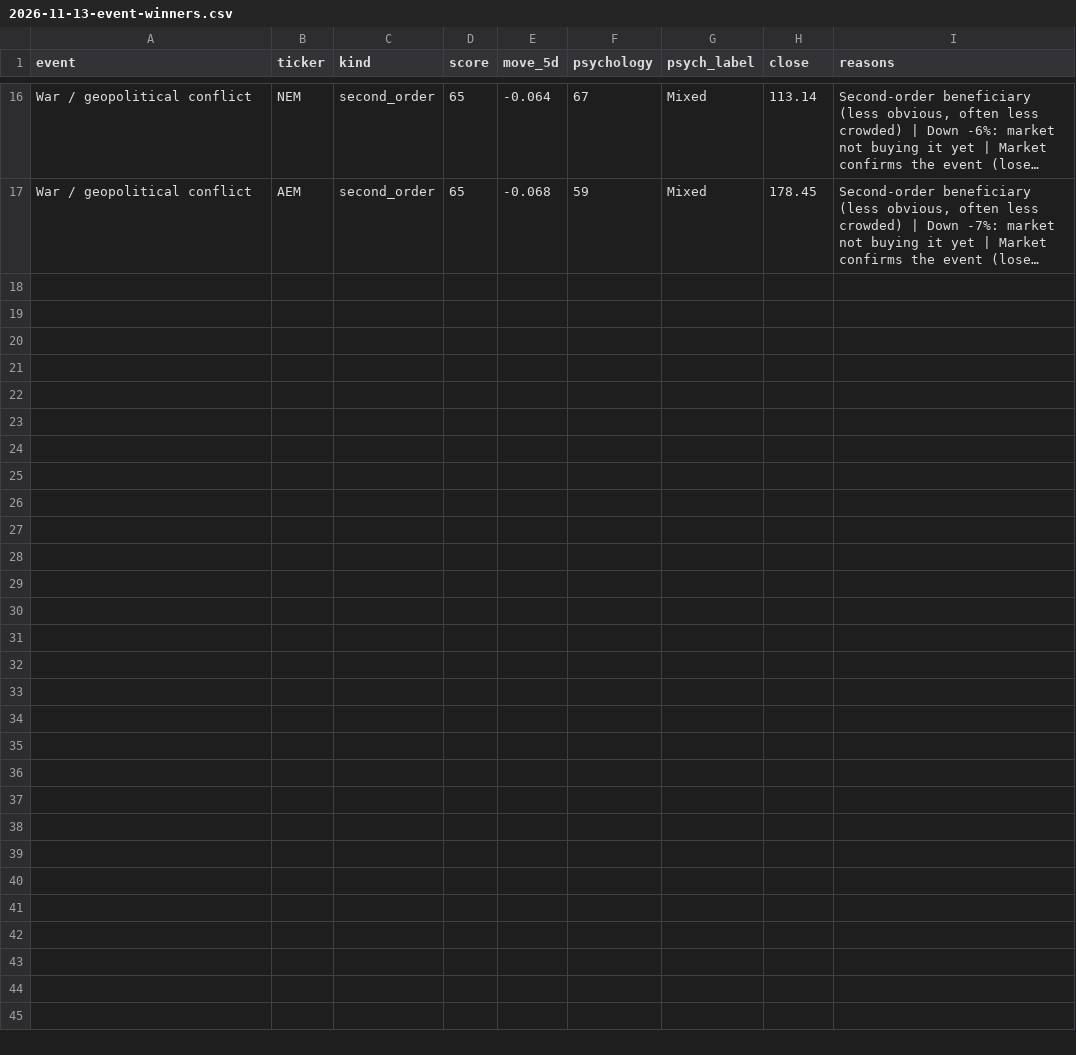
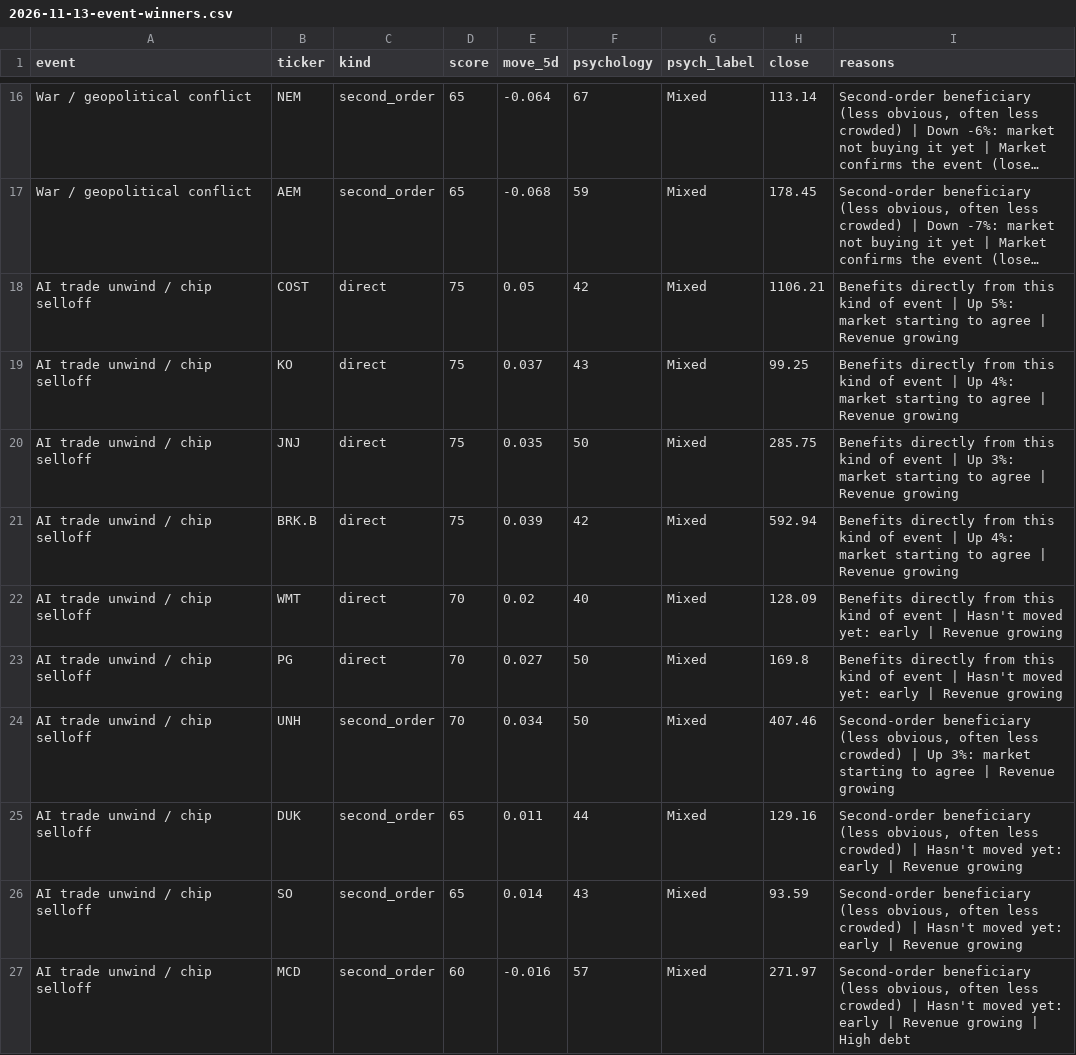
Before and after one commit to Alma11-22/duck-capital, a CSV file: reports/2026-11-13-event-winners.csv, drawn as a sheet; only a part is shown, gaps mark what is left out; long unchanged cells end in …; the diff covers the shown part only; the diff names each change by its address in the sheet, - before the commit and + after, or states it on an @@ line.

```diff
--- a/reports/2026-11-13-event-winners.csv
+++ b/reports/2026-11-13-event-winners.csv
+row 18: AI trade unwind / chip selloff | COST | direct | 75 | 0.05 | 42 | Mixed | 1106.21 | Benefits directly from this kind of event | Up 5%: market starting to agree | Revenue growing
+row 19: AI trade unwind / chip selloff | KO | direct | 75 | 0.037 | 43 | Mixed | 99.25 | Benefits directly from this kind of event | Up 4%: market starting to agree | Revenue growing
+row 20: AI trade unwind / chip selloff | JNJ | direct | 75 | 0.035 | 50 | Mixed | 285.75 | Benefits directly from this kind of event | Up 3%: market starting to agree | Revenue growing
+row 21: AI trade unwind / chip selloff | BRK.B | direct | 75 | 0.039 | 42 | Mixed | 592.94 | Benefits directly from this kind of event | Up 4%: market starting to agree | Revenue growing
+row 22: AI trade unwind / chip selloff | WMT | direct | 70 | 0.02 | 40 | Mixed | 128.09 | Benefits directly from this kind of event | Hasn't moved yet: early | Revenue growing
+row 23: AI trade unwind / chip selloff | PG | direct | 70 | 0.027 | 50 | Mixed | 169.8 | Benefits directly from this kind of event | Hasn't moved yet: early | Revenue growing
+row 24: AI trade unwind / chip selloff | UNH | second_order | 70 | 0.034 | 50 | Mixed | 407.46 | Second-order beneficiary (less obvious, often less crowded) | Up 3%: market starting to agree | Revenue growing
+row 25: AI trade unwind / chip selloff | DUK | second_order | 65 | 0.011 | 44 | Mixed | 129.16 | Second-order beneficiary (less obvious, often less crowded) | Hasn't moved yet: early | Revenue growing
+row 26: AI trade unwind / chip selloff | SO | second_order | 65 | 0.014 | 43 | Mixed | 93.59 | Second-order beneficiary (less obvious, often less crowded) | Hasn't moved yet: early | Revenue growing
+row 27: AI trade unwind / chip selloff | MCD | second_order | 60 | -0.016 | 57 | Mixed | 271.97 | Second-order beneficiary (less obvious, often less crowded) | Hasn't moved yet: early | Revenue growing | High debt
```
Also changed, not shown: 9 added rows elsewhere in this file, reports/2026-11-13-before-the-move.csv, reports/2026-11-13-rebounds.csv, 4 other files.
